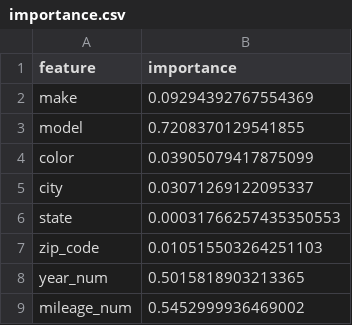
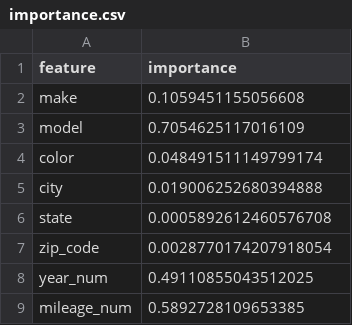
Before and after one commit to OPIM5512-ftg25004/myscrapers-gk, a CSV file: results/importance.csv, drawn as a sheet.

```diff
--- a/results/importance.csv
+++ b/results/importance.csv
@@ -1,9 +1,9 @@
 feature,importance
-make,0.09294392767554369
-model,0.7208370129541855
-color,0.03905079417875099
-city,0.03071269122095337
-state,0.00031766257435350553
-zip_code,0.010515503264251103
-year_num,0.5015818903213365
-mileage_num,0.5452999936469002
+make,0.1059451155056608
+model,0.7054625117016109
+color,0.048491511149799174
+city,0.019006252680394888
+state,0.0005892612460576708
+zip_code,0.0028770174207918054
+year_num,0.49110855043512025
+mileage_num,0.5892728109653385
```
Also changed, not shown: 1 other file.
